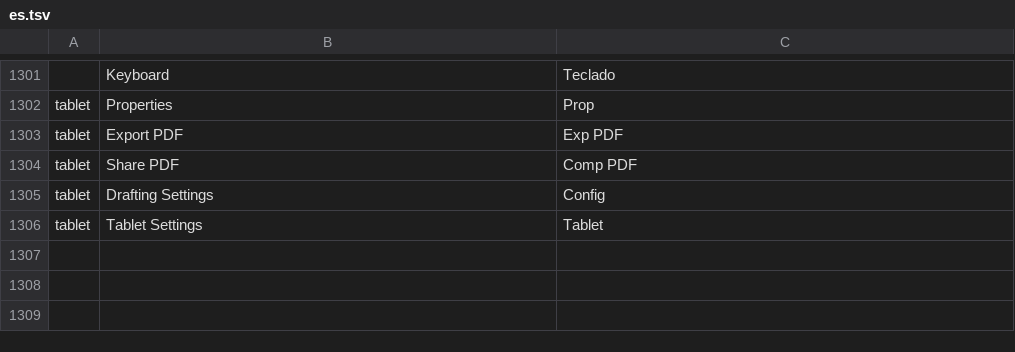
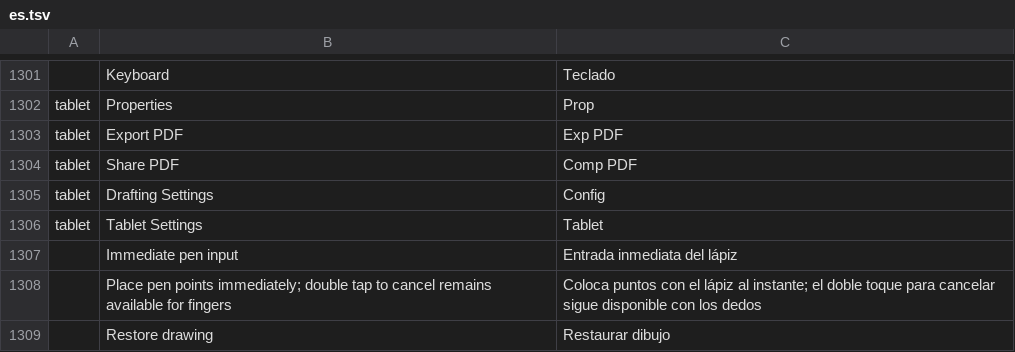
Before and after one commit to PedroGuille/cadcraft, a TSV file: crates/ui-egui/src/i18n/es.tsv, drawn as a sheet; only a part is shown, gaps mark what is left out.

Commit message:
Improve Android tablet recovery, memory and pen responsiveness
Reuse unchanged recovery snapshots and preference writes; restore inactive drawings on demand. Keep reusable rendering chunks within a shared CPU/GPU cache allowance and adapt that allowance to session RSS and Android memory pressure. Limit regeneration, file loading and Rayon background concurrency. Accept pen picks immediately while retaining finger double-tap cancellation and an optional legacy pen mode.

Package Tablet Preview12 (7012).

Validation: all 2,010 existing tests and all six cargo xtask ci gates passed; Android and tablet preview Clippy checks passed. Focused checks covered gradual cache eviction, complete geometry at zero cache, bounded regeneration and file reads, 6–8 GB memory policies, pen/finger input, recovery reuse and pending block edits. ARM64 APK signature, source correspondence and 16 KB alignment verified. Physical Android device benchmarking remains pending.

```diff
--- a/crates/ui-egui/src/i18n/es.tsv
+++ b/crates/ui-egui/src/i18n/es.tsv
@@ -1306 +1306,4 @@ tablet	Drafting Settings	Config
 tablet	Tablet Settings	Tablet
+	Immediate pen input	Entrada inmediata del lápiz
+	Place pen points immediately; double tap to cancel remains available for fingers	Coloca puntos con el lápiz al instante; el doble toque para cancelar sigue disponible con los dedos
+	Restore drawing	Restaurar dibujo
```
Also changed, not shown: 15 other files.
